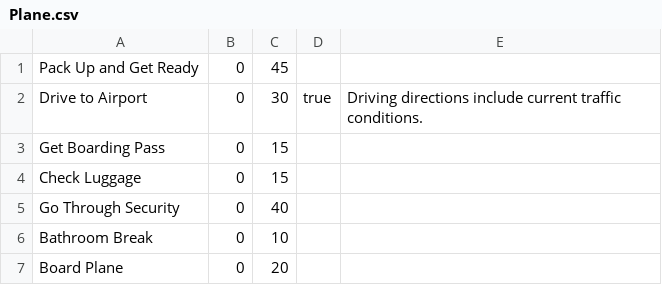
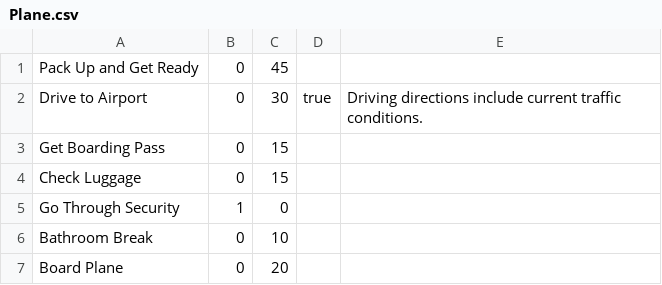
Before and after one commit to imyourmanzi/TimeToGo, a CSV file: TimeToGo/csv_data/Plane.csv, drawn as a sheet.

```diff
--- a/TimeToGo/csv_data/Plane.csv
+++ b/TimeToGo/csv_data/Plane.csv
@@ -4,3 +4,3 @@ Get Boarding Pass,0,15
 Check Luggage,0,15
-Go Through Security,0,40
+Go Through Security,1,0
 Bathroom Break,0,10
```
Also changed, not shown: 10 other files.
